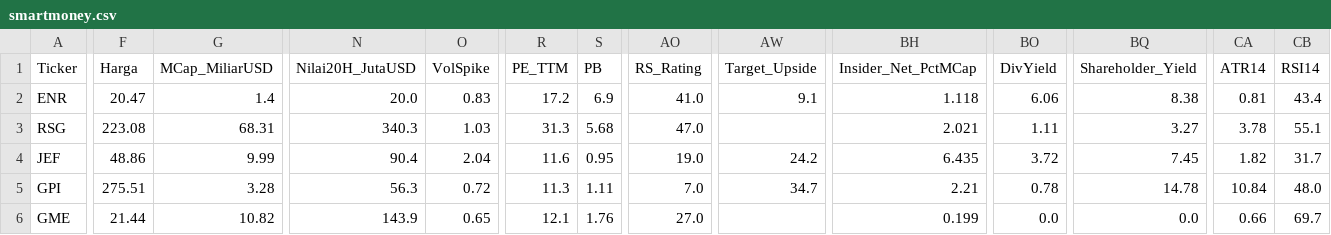
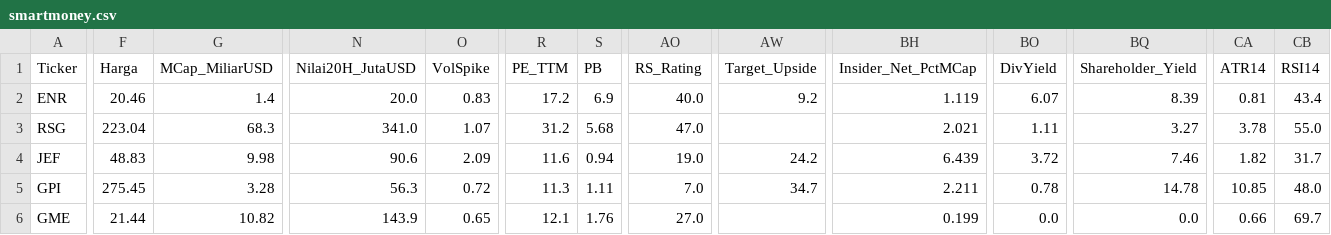
Before and after one commit to 2013tib-droid/US-MARKET, a CSV file: hasil/smartmoney.csv, drawn as a sheet; only a part is shown, gaps mark what is left out; the diff covers the shown part only; the diff names each change by its address in the sheet, - before the commit and + after, or states it on an @@ line.

```diff
--- a/hasil/smartmoney.csv
+++ b/hasil/smartmoney.csv
-F2 (Harga): 20.47
+F2 (Harga): 20.46
-AO2 (RS_Rating): 41.0
+AO2 (RS_Rating): 40.0
-AW2 (Target_Upside): 9.1
+AW2 (Target_Upside): 9.2
-BH2 (Insider_Net_PctMCap): 1.118
+BH2 (Insider_Net_PctMCap): 1.119
-BO2 (DivYield): 6.06
+BO2 (DivYield): 6.07
-BQ2 (Shareholder_Yield): 8.38
+BQ2 (Shareholder_Yield): 8.39
-F3 (Harga): 223.08
+F3 (Harga): 223.04
-G3 (MCap_MiliarUSD): 68.31
+G3 (MCap_MiliarUSD): 68.3
-N3 (Nilai20H_JutaUSD): 340.3
+N3 (Nilai20H_JutaUSD): 341.0
-O3 (VolSpike): 1.03
+O3 (VolSpike): 1.07
-R3 (PE_TTM): 31.3
+R3 (PE_TTM): 31.2
-CB3 (RSI14): 55.1
+CB3 (RSI14): 55.0
-F4 (Harga): 48.86
+F4 (Harga): 48.83
-G4 (MCap_MiliarUSD): 9.99
+G4 (MCap_MiliarUSD): 9.98
-N4 (Nilai20H_JutaUSD): 90.4
+N4 (Nilai20H_JutaUSD): 90.6
-O4 (VolSpike): 2.04
+O4 (VolSpike): 2.09
-S4 (PB): 0.95
+S4 (PB): 0.94
-BH4 (Insider_Net_PctMCap): 6.435
+BH4 (Insider_Net_PctMCap): 6.439
-BQ4 (Shareholder_Yield): 7.45
+BQ4 (Shareholder_Yield): 7.46
-F5 (Harga): 275.51
+F5 (Harga): 275.45
-BH5 (Insider_Net_PctMCap): 2.21
+BH5 (Insider_Net_PctMCap): 2.211
-CA5 (ATR14): 10.84
+CA5 (ATR14): 10.85
```
Also changed, not shown: 171 edited cells elsewhere in this file, hasil/quality.csv, hasil/semua.csv, 3 other files.
